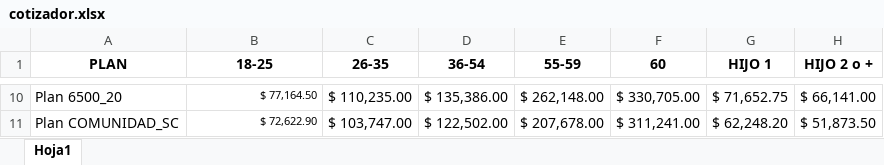
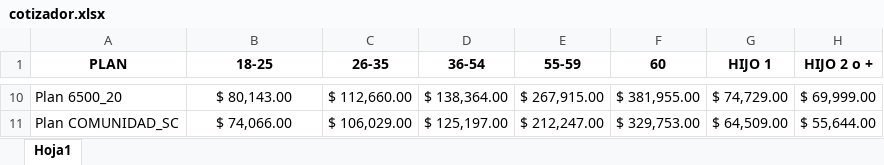
Before and after one commit to lpicone22/cotizador-salud, an Excel workbook: cotizador.xlsx, sheet Hoja1, drawn as a sheet; only a part is shown, gaps mark what is left out; values as stored, in another font and other column widths than the file's, no borders; the diff covers the shown part only; the diff names each change by its address in the sheet, - before the commit and + after, or states it on an @@ line.

Commit message:
Agregado lista de precios marzo

```diff
--- a/cotizador.xlsx (sheet Hoja1)
+++ b/cotizador.xlsx (sheet Hoja1)
@@ B10:B11 text size: larger, alignment: right → center @@
-B10 (18-25): $ 77,164.50
+B10 (18-25): $ 80,143.00
-C10 (26-35): $ 110,235.00
+C10 (26-35): $ 112,660.00
-D10 (36-54): $ 135,386.00
+D10 (36-54): $ 138,364.00
-E10 (55-59): $ 262,148.00
+E10 (55-59): $ 267,915.00
-F10 (60): $ 330,705.00
+F10 (60): $ 381,955.00
-G10 (HIJO 1): $ 71,652.75
+G10 (HIJO 1): $ 74,729.00
-H10 (HIJO 2 o +): $ 66,141.00
+H10 (HIJO 2 o +): $ 69,999.00
-B11 (18-25): $ 72,622.90
+B11 (18-25): $ 74,066.00
-C11 (26-35): $ 103,747.00
+C11 (26-35): $ 106,029.00
-D11 (36-54): $ 122,502.00
+D11 (36-54): $ 125,197.00
-E11 (55-59): $ 207,678.00
+E11 (55-59): $ 212,247.00
-F11 (60): $ 311,241.00
+F11 (60): $ 329,753.00
-G11 (HIJO 1): $ 62,248.20
+G11 (HIJO 1): $ 64,509.00
-H11 (HIJO 2 o +): $ 51,873.50
+H11 (HIJO 2 o +): $ 55,644.00
```
Also changed, not shown: 56 edited cells and cell formats elsewhere in this sheet.
